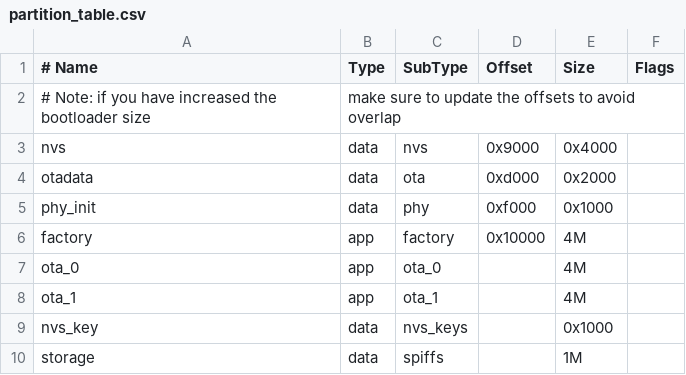
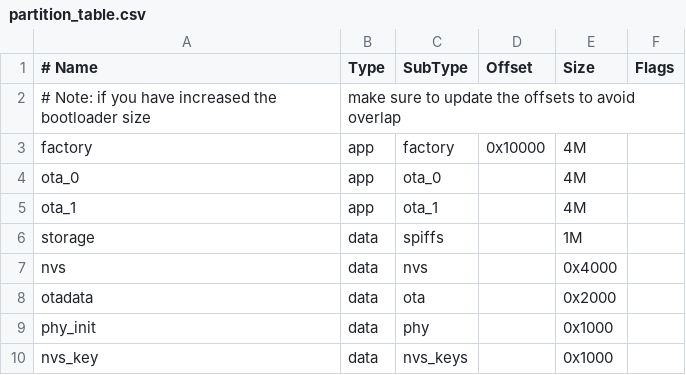
Before and after one commit to grzegorz-grzeda/g2labs-platform, a CSV file: platform/esp32/esp32s3/partition_table.csv, drawn as a sheet; removed rows and columns are numbered as before the commit, all else as after; the diff names each change by its address in the sheet, - before the commit and + after, or states it on an @@ line.

Commit message:
Added elasticity to EPS32 partition layout generation

```diff
--- a/platform/esp32/esp32s3/partition_table.csv
+++ b/platform/esp32/esp32s3/partition_table.csv
-row 3: nvs | data | nvs | 0x9000 | 0x4000
-row 4: otadata | data | ota | 0xd000 | 0x2000
-row 5: phy_init | data | phy | 0xf000 | 0x1000
@@ row 10 moved to row 6: storage @@
+row 7: nvs | data | nvs |  | 0x4000
+row 8: otadata | data | ota |  | 0x2000
+row 9: phy_init | data | phy |  | 0x1000
```
Also changed, not shown: 4 other files.
